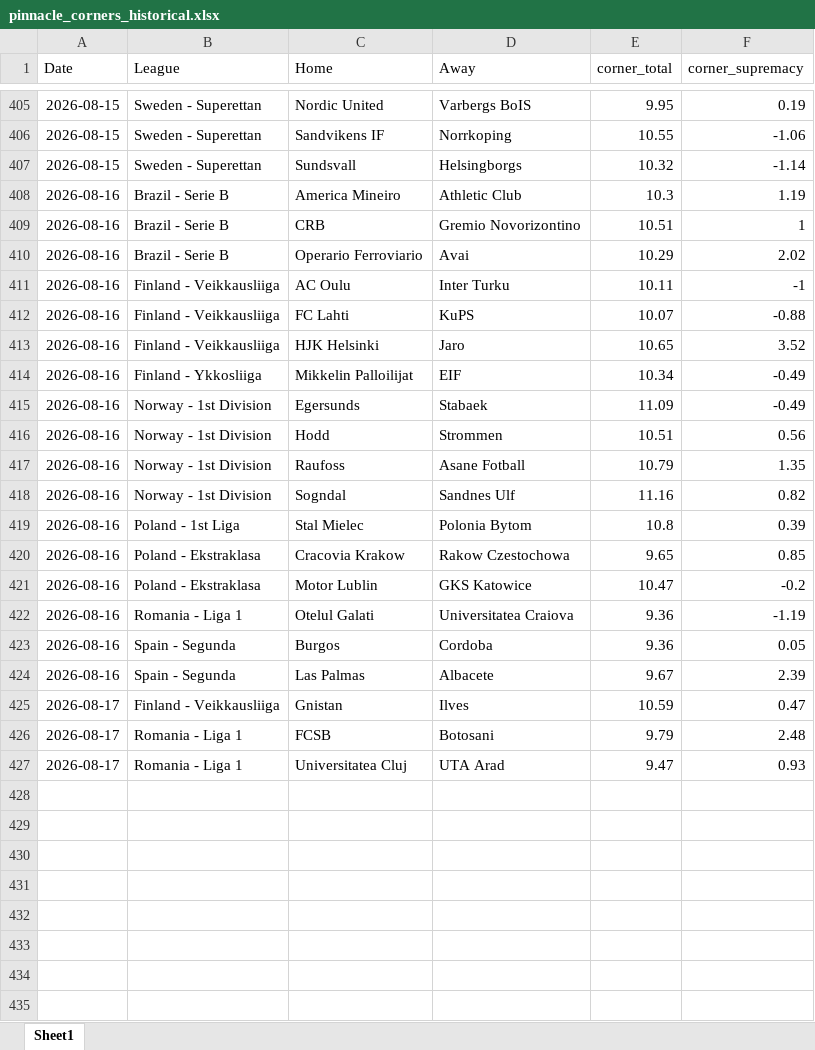
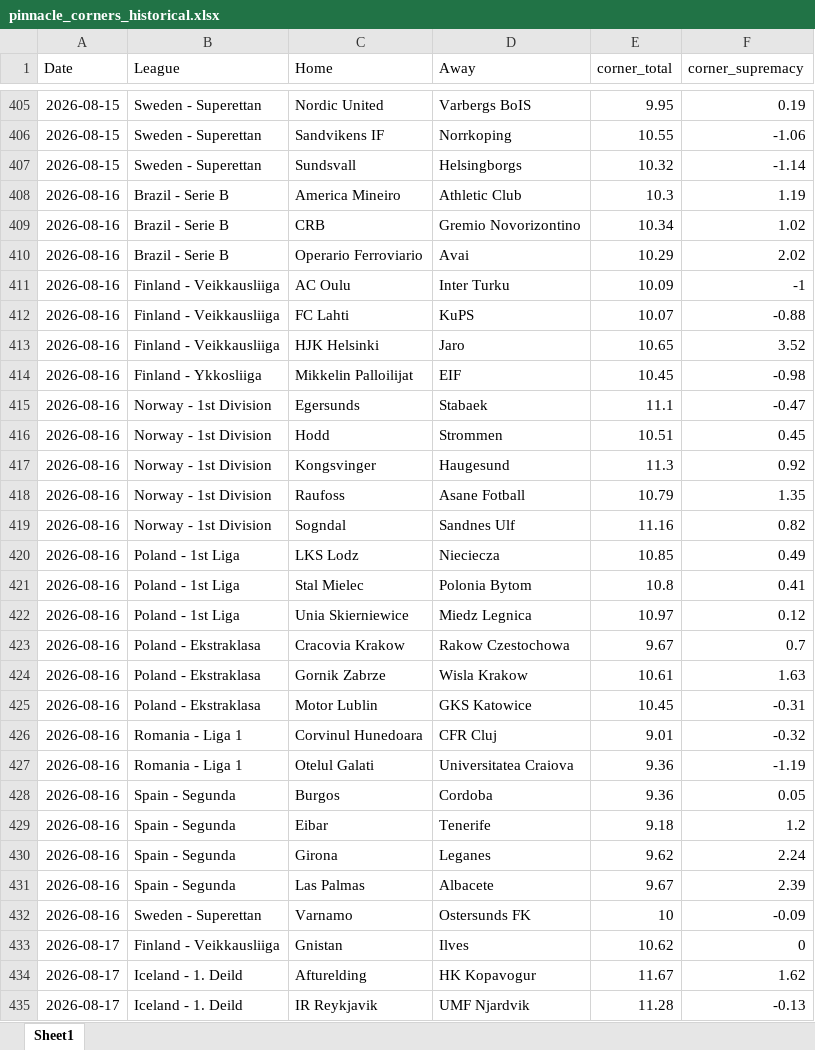
Before and after one commit to super-luke-chambers/pin_scraper, an Excel workbook: outputs/pinnacle_corners_historical.xlsx, sheet Sheet1, drawn as a sheet; only a part is shown, gaps mark what is left out; the shorter side is filled out with more unchanged rows; values as stored, in another font and other column widths than the file's, no borders; addresses are those after the commit; the diff covers the shown part only; the diff names each change by its address in the sheet, - before the commit and + after, or states it on an @@ line.

```diff
--- a/outputs/pinnacle_corners_historical.xlsx (sheet Sheet1)
+++ b/outputs/pinnacle_corners_historical.xlsx (sheet Sheet1)
-E409 (corner_total): 10.51
+E409 (corner_total): 10.34
-F409 (corner_supremacy): 1
+F409 (corner_supremacy): 1.02
-E411 (corner_total): 10.11
+E411 (corner_total): 10.09
-E414 (corner_total): 10.34
+E414 (corner_total): 10.45
-F414 (corner_supremacy): -0.49
+F414 (corner_supremacy): -0.98
-E415 (corner_total): 11.09
+E415 (corner_total): 11.1
-F415 (corner_supremacy): -0.49
+F415 (corner_supremacy): -0.47
-F416 (corner_supremacy): 0.56
+F416 (corner_supremacy): 0.45
+row 417: 2026-08-16 | Norway - 1st Division | Kongsvinger | Haugesund | 11.3 | 0.92
+row 420: 2026-08-16 | Poland - 1st Liga | LKS Lodz | Nieciecza | 10.85 | 0.49
-F421 (corner_supremacy): 0.39
+F421 (corner_supremacy): 0.41
+row 422: 2026-08-16 | Poland - 1st Liga | Unia Skierniewice | Miedz Legnica | 10.97 | 0.12
-E423 (corner_total): 9.65
+E423 (corner_total): 9.67
-F423 (corner_supremacy): 0.85
+F423 (corner_supremacy): 0.7
+row 424: 2026-08-16 | Poland - Ekstraklasa | Gornik Zabrze | Wisla Krakow | 10.61 | 1.63
-E425 (corner_total): 10.47
+E425 (corner_total): 10.45
-F425 (corner_supremacy): -0.2
+F425 (corner_supremacy): -0.31
+row 426: 2026-08-16 | Romania - Liga 1 | Corvinul Hunedoara | CFR Cluj | 9.01 | -0.32
+row 429: 2026-08-16 | Spain - Segunda | Eibar | Tenerife | 9.18 | 1.2
+row 430: 2026-08-16 | Spain - Segunda | Girona | Leganes | 9.62 | 2.24
+row 432: 2026-08-16 | Sweden - Superettan | Varnamo | Ostersunds FK | 10 | -0.09
-E433 (corner_total): 10.59
+E433 (corner_total): 10.62
-F433 (corner_supremacy): 0.47
+F433 (corner_supremacy): 0
+row 434: 2026-08-17 | Iceland - 1. Deild | Afturelding | HK Kopavogur | 11.67 | 1.62
+row 435: 2026-08-17 | Iceland - 1. Deild | IR Reykjavik | UMF Njardvik | 11.28 | -0.13
```
Also changed, not shown: 6 added rows elsewhere in this sheet, outputs/pinnacle_odds_data.xlsx, 2 other files.
